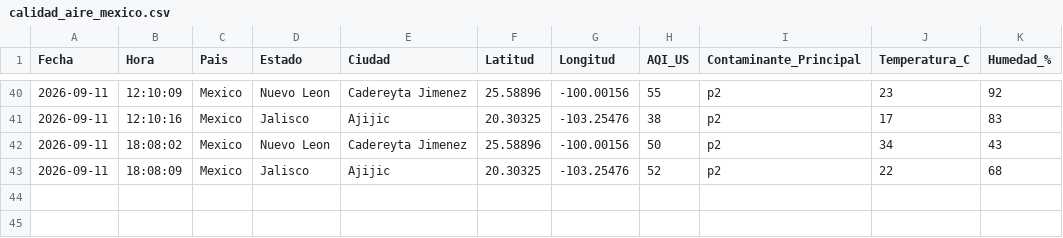
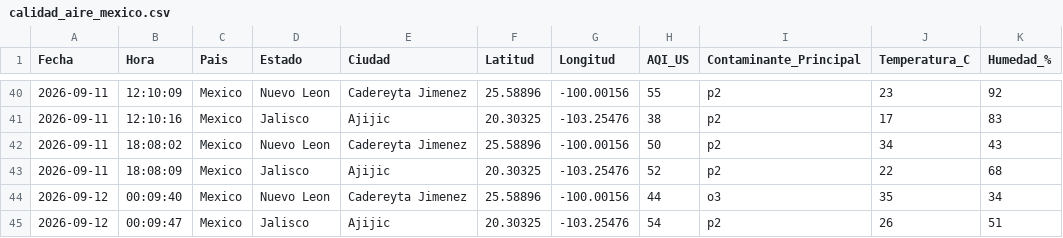
Before and after one commit to vasquez-roberto/calidad-aire-mexico, a CSV file: data/calidad_aire_mexico.csv, drawn as a sheet; only a part is shown, gaps mark what is left out.

```diff
--- a/data/calidad_aire_mexico.csv
+++ b/data/calidad_aire_mexico.csv
@@ -43 +43,3 @@ Fecha,Hora,Pais,Estado,Ciudad,Latitud,Longitud,AQI_US,Contaminante_Principal,Tem
 2026-09-11,18:08:09,Mexico,Jalisco,Ajijic,20.30325,-103.25476,52,p2,22,68
+2026-09-12,00:09:40,Mexico,Nuevo Leon,Cadereyta Jimenez,25.58896,-100.00156,44,o3,35,34
+2026-09-12,00:09:47,Mexico,Jalisco,Ajijic,20.30325,-103.25476,54,p2,26,51
```
